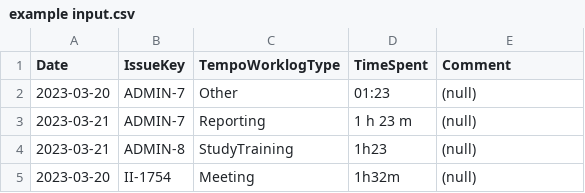
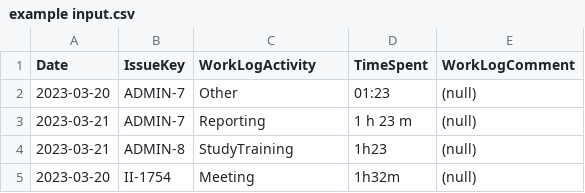
Before and after one commit to nop77svk/jira-worklogger, a CSV file: _assets/example/example input.csv, drawn as a sheet.

Commit message:
🔧 documentation assets updated

```diff
--- a/_assets/example/example input.csv
+++ b/_assets/example/example input.csv
@@ -1,2 +1,2 @@
-"Date","IssueKey","TempoWorklogType","TimeSpent","Comment"
+"Date","IssueKey","WorkLogActivity","TimeSpent","WorkLogComment"
 "2023-03-20","ADMIN-7","Other","01:23","(null)"
```
Also changed, not shown: 1 other file.
